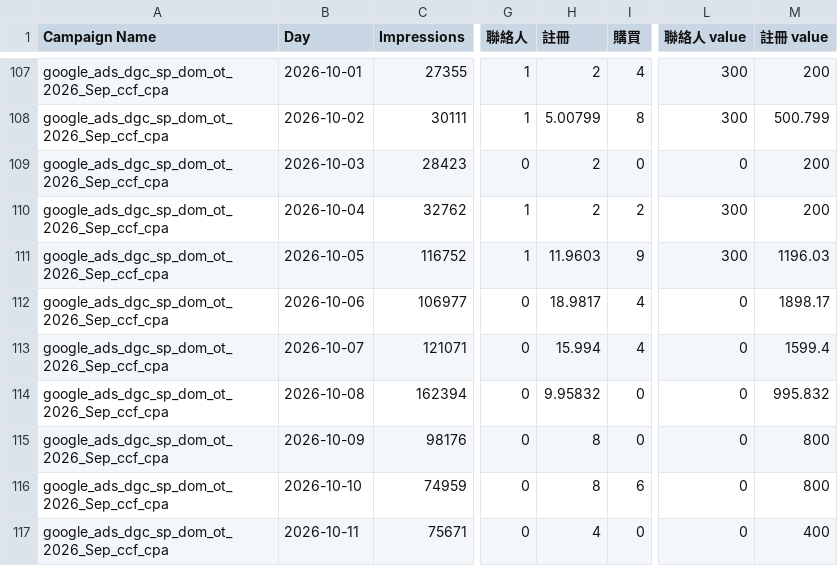
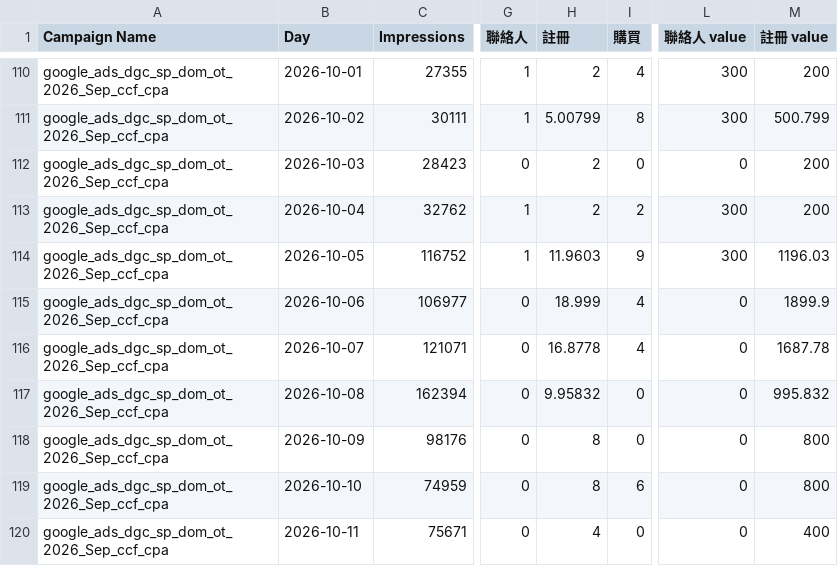
Before and after one commit to eatingxie167-creator/wv-meal-dashboard, a CSV file: google_daily.csv, drawn as a sheet; only a part is shown, gaps mark what is left out; addresses are those after the commit; the diff covers the shown part only; the diff names each change by its address in the sheet, - before the commit and + after, or states it on an @@ line.

```diff
--- a/google_daily.csv
+++ b/google_daily.csv
-H115 (註冊): 18.9817
+H115 (註冊): 18.999
-M115 (註冊 value): 1898.17
+M115 (註冊 value): 1899.9
-H116 (註冊): 15.994
+H116 (註冊): 16.8778
-M116 (註冊 value): 1599.4
+M116 (註冊 value): 1687.78
```
Also changed, not shown: 4 added rows and 59 edited cells elsewhere in this file.
